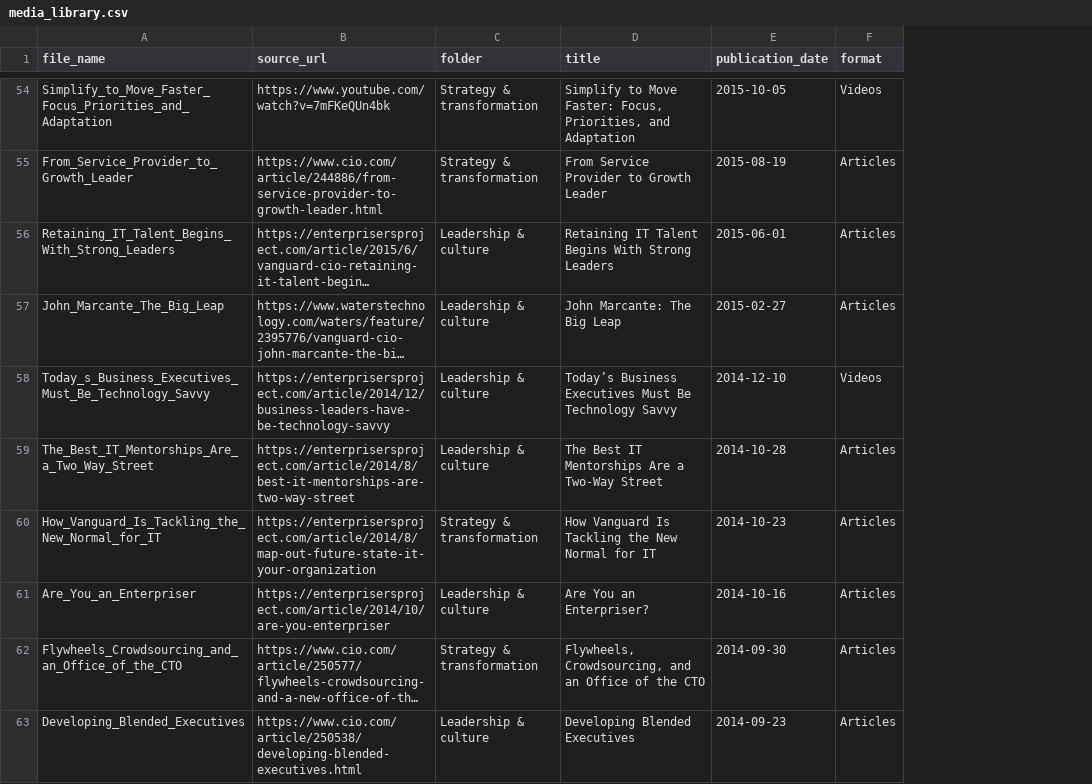
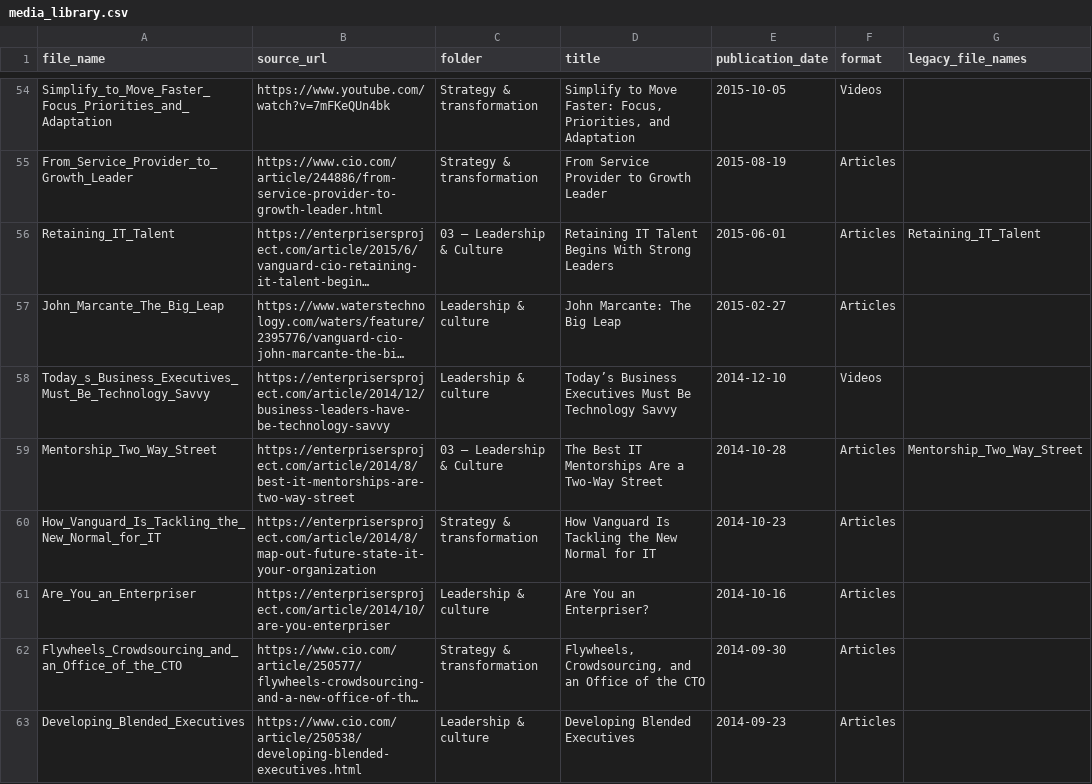
Before and after one commit to techleadersolutions/techleadersolutions.github.io, a CSV file: media_library.csv, drawn as a sheet; only a part is shown, gaps mark what is left out; long unchanged cells end in …; the diff covers the shown part only; the diff names each change by its address in the sheet, - before the commit and + after, or states it on an @@ line.

Commit message:
Preserve existing media CSV record keys and legacy aliases

```diff
--- a/media_library.csv
+++ b/media_library.csv
+column G (legacy_file_names), rows 56-59: Retaining_IT_Talent |  |  | Mentorship_Two_Way_Street
-A56 (file_name): Retaining_IT_Talent_Begins_With_Strong_Leaders
+A56 (file_name): Retaining_IT_Talent
-C56 (folder): Leadership & culture
+C56 (folder): 03 – Leadership & Culture
-A59 (file_name): The_Best_IT_Mentorships_Are_a_Two_Way_Street
+A59 (file_name): Mentorship_Two_Way_Street
-C59 (folder): Leadership & culture
+C59 (folder): 03 – Leadership & Culture
```
Also changed, not shown: 46 edited cells elsewhere in this file.
